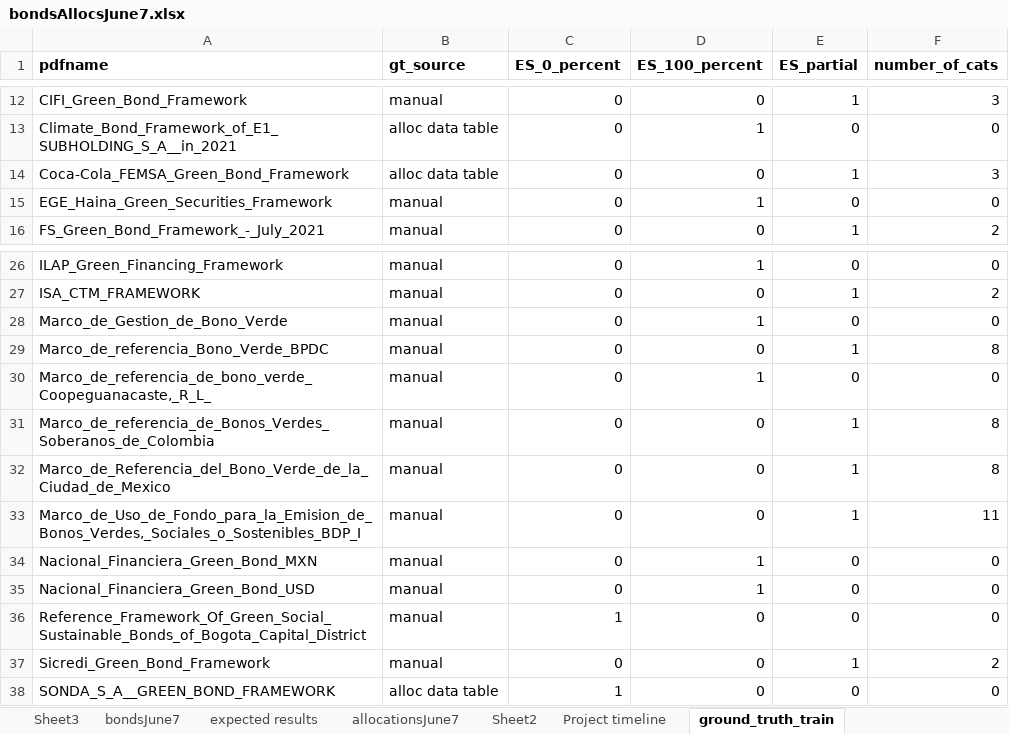
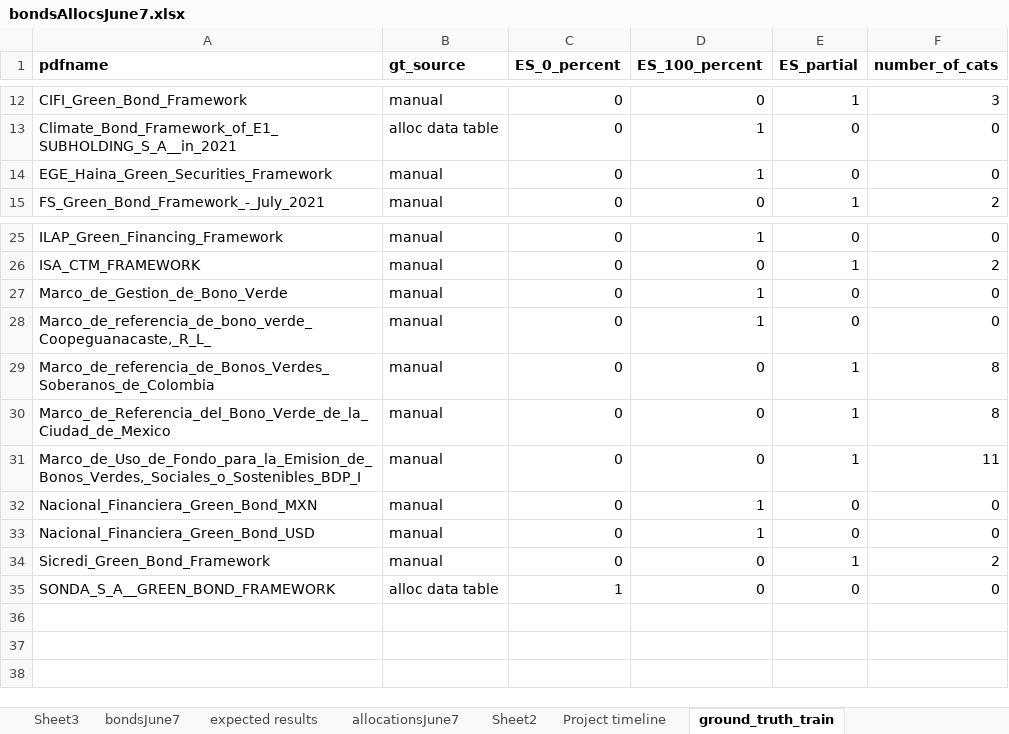
Before and after one commit to emw9805-notabot/ADSCert_project_Watson, an Excel workbook: bondsAllocsJune7.xlsx, sheet ground_truth_train, drawn as a sheet; only a part is shown, gaps mark what is left out; values as stored, in another font and other column widths than the file's, no borders; the diff names each change by its address in the sheet, - before the commit and + after, or states it on an @@ line.

```diff
--- a/bondsAllocsJune7.xlsx (sheet ground_truth_train)
+++ b/bondsAllocsJune7.xlsx (sheet ground_truth_train)
-row 14: Coca-Cola_FEMSA_Green_Bond_Framework | alloc data table | 0 | 0 | 1 | 3
-row 29: Marco_de_referencia_Bono_Verde_BPDC | manual | 0 | 0 | 1 | 8
-row 36: Reference_Framework_Of_Green_Social_Sustainable_Bonds_of_Bogota_Capital_District | manual | 1 | 0 | 0 | 0
```
Also changed, not shown: other sheet tabs, 2 other files.
